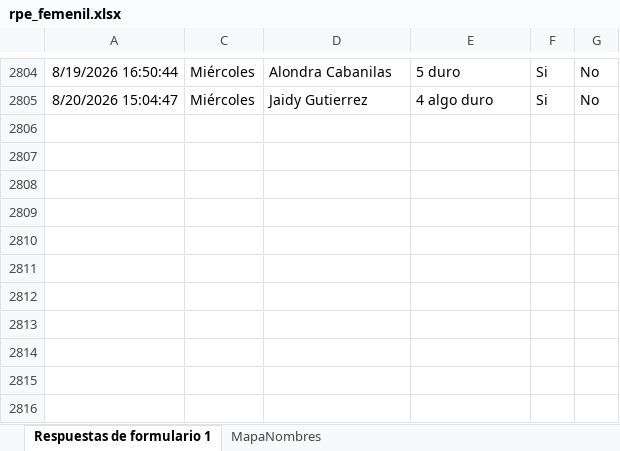
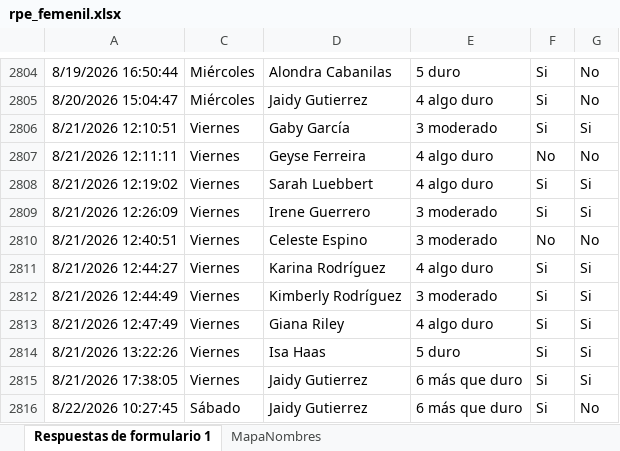
Before and after one commit to mr2293/dashboard_femenil, an Excel workbook: data/rpe_femenil.xlsx, sheet Respuestas de formulario 1, drawn as a sheet; only a part is shown, gaps mark what is left out; values as stored, in another font and other column widths than the file's, no borders; charts and pictures and conditional formats and table styles not drawn; the diff names each change by its address in the sheet, - before the commit and + after, or states it on an @@ line.

```diff
--- a/data/rpe_femenil.xlsx (sheet Respuestas de formulario 1)
+++ b/data/rpe_femenil.xlsx (sheet Respuestas de formulario 1)
+row 2806: 8/21/2026 12:10:51 | Viernes | Gaby García | 3 moderado | Si | Si
+row 2807: 8/21/2026 12:11:11 | Viernes | Geyse Ferreira | 4 algo duro | No | No
+row 2808: 8/21/2026 12:19:02 | Viernes | Sarah Luebbert | 4 algo duro | Si | Si
+row 2809: 8/21/2026 12:26:09 | Viernes | Irene Guerrero | 3 moderado | Si | Si
+row 2810: 8/21/2026 12:40:51 | Viernes | Celeste Espino | 3 moderado | No | No
+row 2811: 8/21/2026 12:44:27 | Viernes | Karina Rodríguez | 4 algo duro | Si | Si
+row 2812: 8/21/2026 12:44:49 | Viernes | Kimberly Rodríguez | 3 moderado | Si | Si
+row 2813: 8/21/2026 12:47:49 | Viernes | Giana Riley | 4 algo duro | Si | Si
+row 2814: 8/21/2026 13:22:26 | Viernes | Isa Haas | 5 duro | Si | Si
+row 2815: 8/21/2026 17:38:05 | Viernes | Jaidy Gutierrez | 6 más que duro | Si | Si
+row 2816: 8/22/2026 10:27:45 | Sábado | Jaidy Gutierrez | 6 más que duro | Si | No
```
Also changed, not shown: hidden cells, data/cuestionario_femenil.xlsx.
